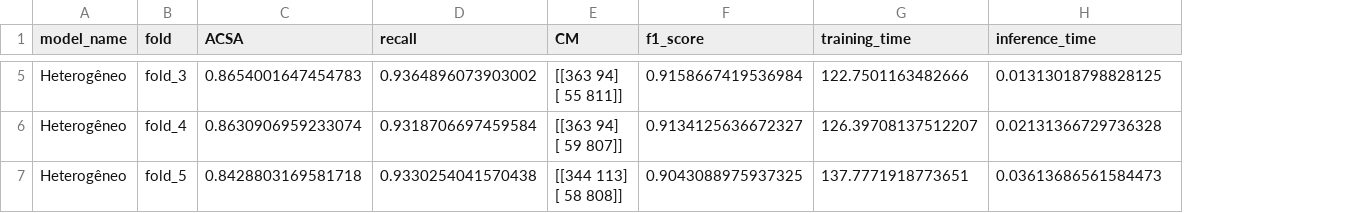
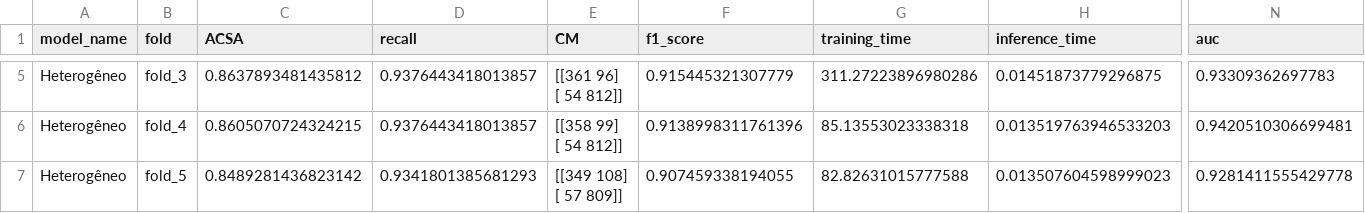
Before and after one commit to giulliabraga/magic-crisp-dm, a CSV file: metrics_correct/metrics_Heterogêneo_cv.csv, drawn as a sheet; only a part is shown, gaps mark what is left out; ↵ is a line break in a cell; the diff covers the shown part only; the diff names each change by its address in the sheet, - before the commit and + after, or states it on an @@ line.

```diff
--- a/metrics_correct/metrics_Heterogêneo_cv.csv
+++ b/metrics_correct/metrics_Heterogêneo_cv.csv
+column N (auc), rows 5-7: 0.93309362697783 | 0.9420510306699481 | 0.9281411555429778
-C5 (ACSA): 0.8654001647454783
+C5 (ACSA): 0.8637893481435812
-D5 (recall): 0.9364896073903002
+D5 (recall): 0.9376443418013857
-E5 (CM): [[363 94] ↵ [ 55 811]]
+E5 (CM): [[361 96] ↵ [ 54 812]]
-F5 (f1_score): 0.9158667419536984
+F5 (f1_score): 0.915445321307779
-G5 (training_time): 122.7501163482666
+G5 (training_time): 311.27223896980286
-H5 (inference_time): 0.01313018798828125
+H5 (inference_time): 0.01451873779296875
-C6 (ACSA): 0.8630906959233074
+C6 (ACSA): 0.8605070724324215
-D6 (recall): 0.9318706697459584
+D6 (recall): 0.9376443418013857
-E6 (CM): [[363 94] ↵ [ 59 807]]
+E6 (CM): [[358 99] ↵ [ 54 812]]
-F6 (f1_score): 0.9134125636672327
+F6 (f1_score): 0.9138998311761396
-G6 (training_time): 126.39708137512207
+G6 (training_time): 85.13553023338318
-H6 (inference_time): 0.02131366729736328
+H6 (inference_time): 0.013519763946533203
-C7 (ACSA): 0.8428803169581718
+C7 (ACSA): 0.8489281436823142
-D7 (recall): 0.9330254041570438
+D7 (recall): 0.9341801385681293
-E7 (CM): [[344 113] ↵ [ 58 808]]
+E7 (CM): [[349 108] ↵ [ 57 809]]
-F7 (f1_score): 0.9043088975937325
+F7 (f1_score): 0.907459338194055
-G7 (training_time): 137.7771918773651
+G7 (training_time): 82.82631015777588
-H7 (inference_time): 0.03613686561584473
+H7 (inference_time): 0.013507604598999023
```
Also changed, not shown: 83 edited cells elsewhere in this file, metrics_correct/metrics_ANNs_cv.csv, 31 other files.
